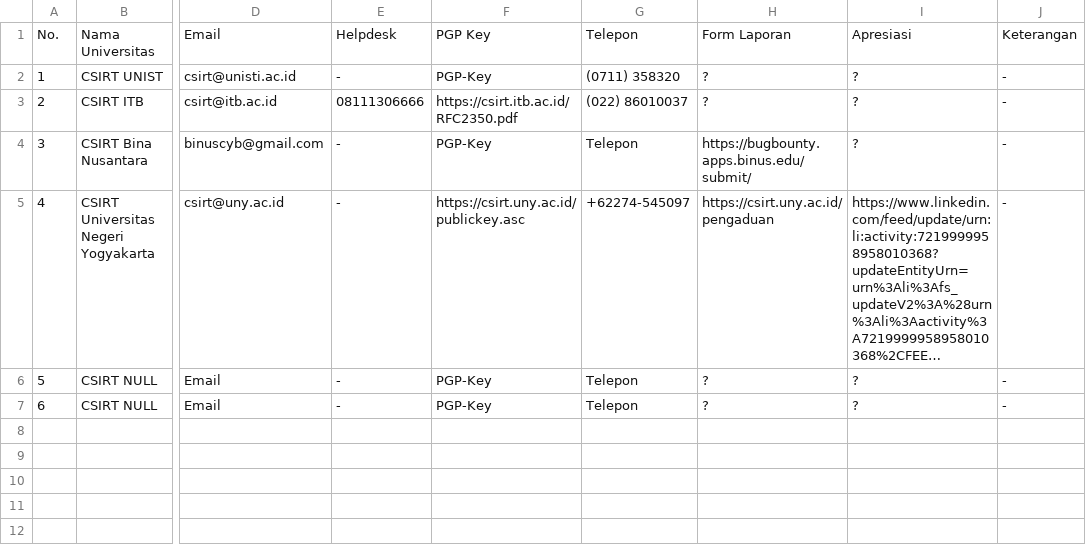
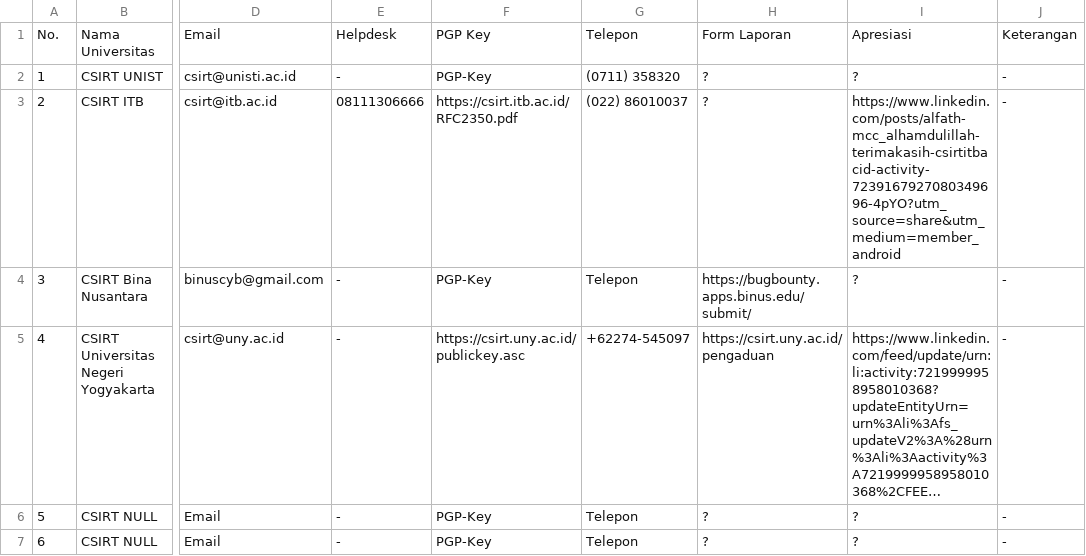
Before and after one commit to atoz-chevara/csirt-indo-gov, a CSV file: csirt-indo-univ.csv, drawn as a sheet; only a part is shown, gaps mark what is left out; long unchanged cells end in …; the diff names each change by its address in the sheet, - before the commit and + after, or states it on an @@ line.

Commit message:
Update csirt-indo-univ.csv
Menambahkan contoh Sertifikat Apresiasi

```diff
--- a/csirt-indo-univ.csv
+++ b/csirt-indo-univ.csv
-I3: ?
+I3: https://www.linkedin.com/posts/alfath-mcc_alhamdulillah-terimakasih-csirtitbacid-activity-7239167927080349696-4pYO?utm_source=share&utm_medium=member_android
```
